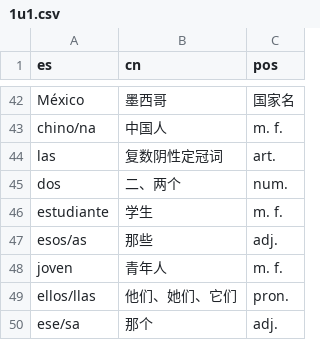
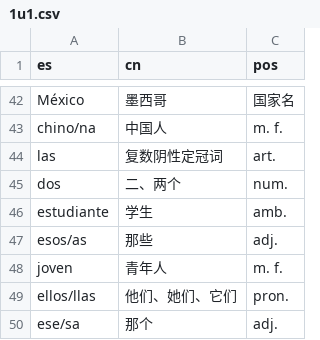
Before and after one commit to panke967/-Eva-practice, a CSV file: 1u1.csv, drawn as a sheet; only a part is shown, gaps mark what is left out.

Commit message:
Add files via upload

```diff
--- a/1u1.csv
+++ b/1u1.csv
@@ -45,3 +45,3 @@ las,复数阴性定冠词,art.
 dos,二、两个,num.
-estudiante,学生,m. f.
+estudiante,学生,amb.
 esos/as,那些,adj.
```
